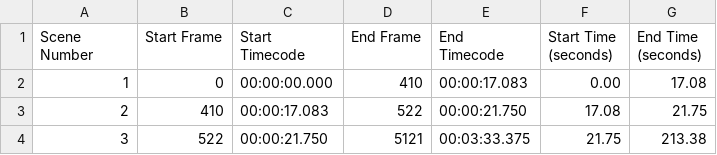
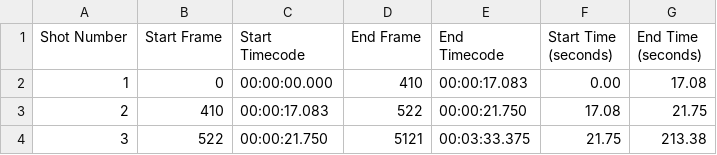
Before and after one commit to Yujia-Huo/videoPlayer, a CSV file: data/Gooselake_shot_data.csv, drawn as a sheet.

```diff
--- a/data/Gooselake_shot_data.csv
+++ b/data/Gooselake_shot_data.csv
@@ -1,2 +1,2 @@
-Scene Number,Start Frame,Start Timecode,End Frame,End Timecode,Start Time (seconds),End Time (seconds)
+Shot Number,Start Frame,Start Timecode,End Frame,End Timecode,Start Time (seconds),End Time (seconds)
 1,0,00:00:00.000,410,00:00:17.083,0.00,17.08
```
Also changed, not shown: data/GooseLake_camera_movement.csv, 3 other files.
